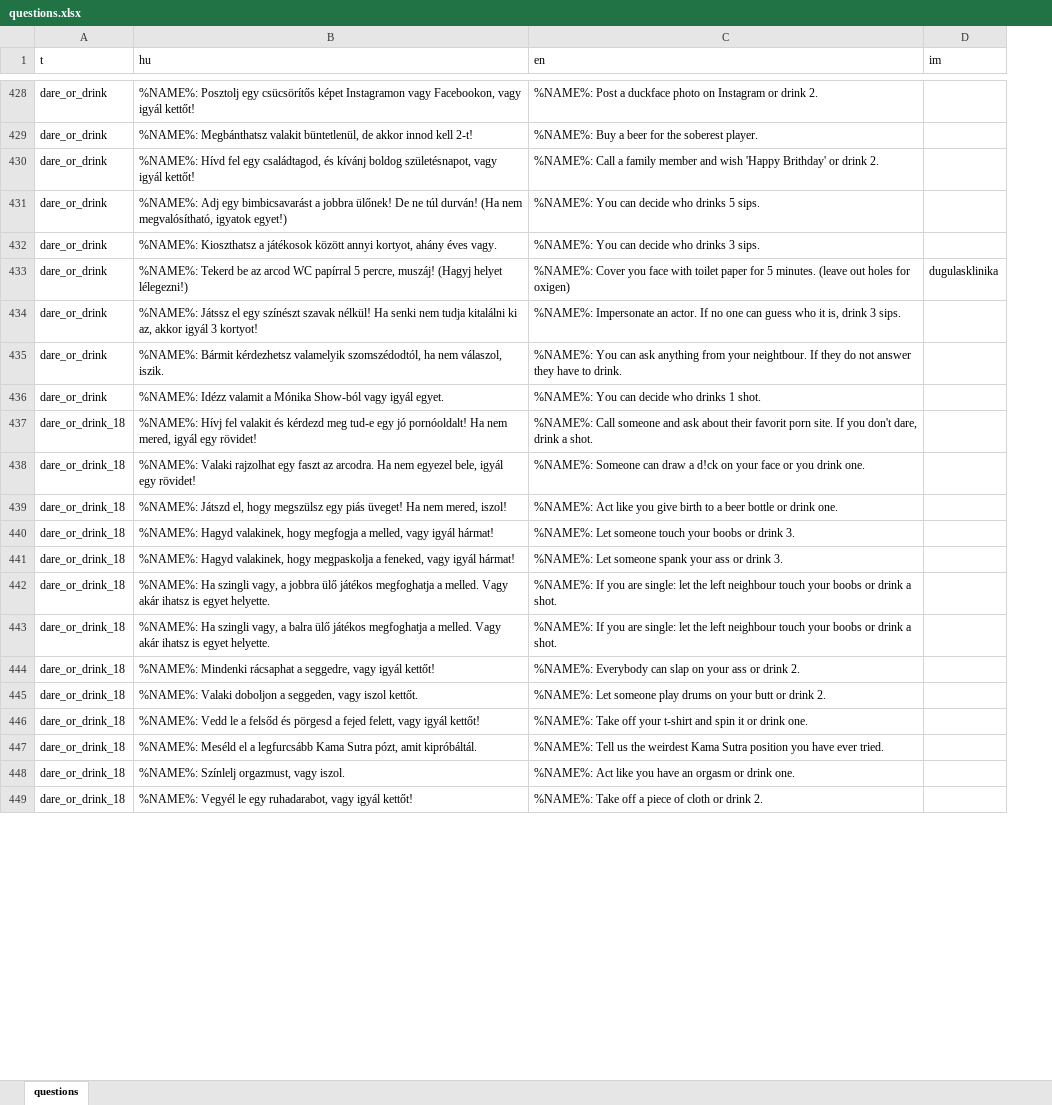
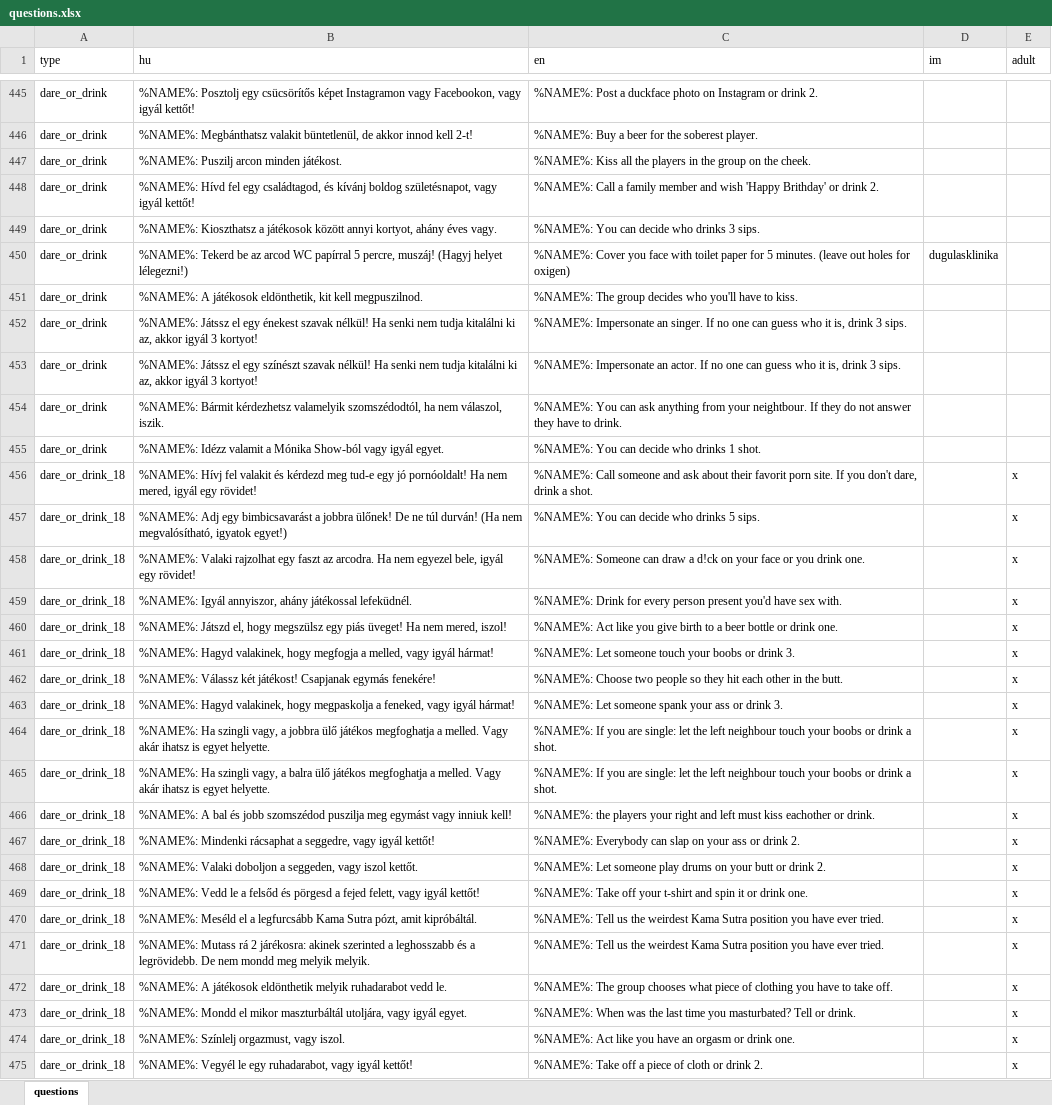
Before and after one commit to mkoncz/ivosjatek, an Excel workbook: utils/excel_to_json/questions.xlsx, sheet questions, drawn as a sheet; only a part is shown, gaps mark what is left out; values as stored, in another font and other column widths than the file's, no borders; removed rows and columns are numbered as before the commit, all else as after; the diff covers the shown part only; the diff names each change by its address in the sheet, - before the commit and + after, or states it on an @@ line.

Commit message:
Add "adult" property to each question entity (#293)

```diff
--- a/utils/excel_to_json/questions.xlsx (sheet questions)
+++ b/utils/excel_to_json/questions.xlsx (sheet questions)
+column E (adult), row 456: x; row 458: x; rows 460-461: x | x; rows 463-465: all x; rows 467-470: all x; rows 474-475: x | x
-A1: t
+A1: type
+row 447: dare_or_drink | %NAME%: Puszilj arcon minden játékost. | %NAME%: Kiss all the players in the group on the cheek.
-row 431: dare_or_drink | %NAME%: Adj egy bimbicsavarást a jobbra ülőnek! De ne túl durván! (Ha nem megvalósítható, igyatok egyet!) | %NAME%: You can decide who drinks 5 sips.
+row 451: dare_or_drink | %NAME%: A játékosok eldönthetik, kit kell megpuszilnod. | %NAME%: The group decides who you'll have to kiss.
+row 452: dare_or_drink | %NAME%: Játssz el egy énekest szavak nélkül! Ha senki nem tudja kitalálni ki az, akkor igyál 3 kortyot! | %NAME%: Impersonate an singer. If no one can guess who it is, drink 3 sips.
+row 457: dare_or_drink_18 | %NAME%: Adj egy bimbicsavarást a jobbra ülőnek! De ne túl durván! (Ha nem megvalósítható, igyatok egyet!) | %NAME%: You can decide who drinks 5 sips. |  | x
+row 459: dare_or_drink_18 | %NAME%: Igyál annyiszor, ahány játékossal lefeküdnél. | %NAME%: Drink for every person present you'd have sex with. |  | x
+row 462: dare_or_drink_18 | %NAME%: Válassz két játékost! Csapjanak egymás fenekére! | %NAME%: Choose two people so they hit each other in the butt. |  | x
+row 466: dare_or_drink_18 | %NAME%: A bal és jobb szomszédod puszilja meg egymást vagy inniuk kell! | %NAME%: the players your right and left must kiss eachother or drink. |  | x
+row 471: dare_or_drink_18 | %NAME%: Mutass rá 2 járékosra: akinek szerinted a leghosszabb és a legrövidebb. De nem mondd meg melyik melyik. | %NAME%: Tell us the weirdest Kama Sutra position you have ever tried. |  | x
+row 472: dare_or_drink_18 | %NAME%: A játékosok eldönthetik melyik ruhadarabot vedd le. | %NAME%: The group chooses what piece of clothing you have to take off. |  | x
+row 473: dare_or_drink_18 | %NAME%: Mondd el mikor maszturbáltál utoljára, vagy igyál egyet. | %NAME%: When was the last time you masturbated? Tell or drink. |  | x
```
Also changed, not shown: 30 added rows, 10 removed rows and 18 edited cells elsewhere in this sheet, 3 other files.
